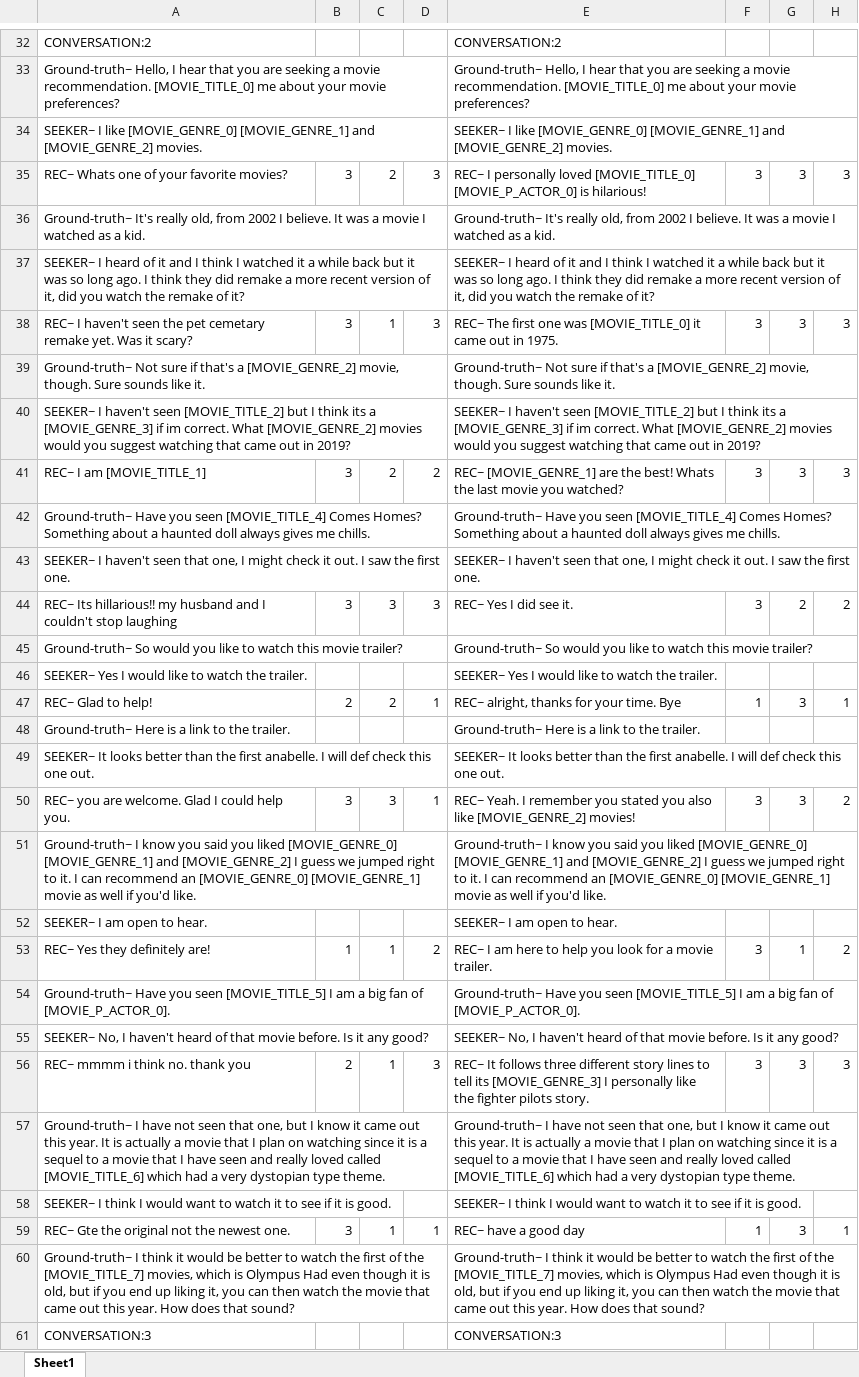
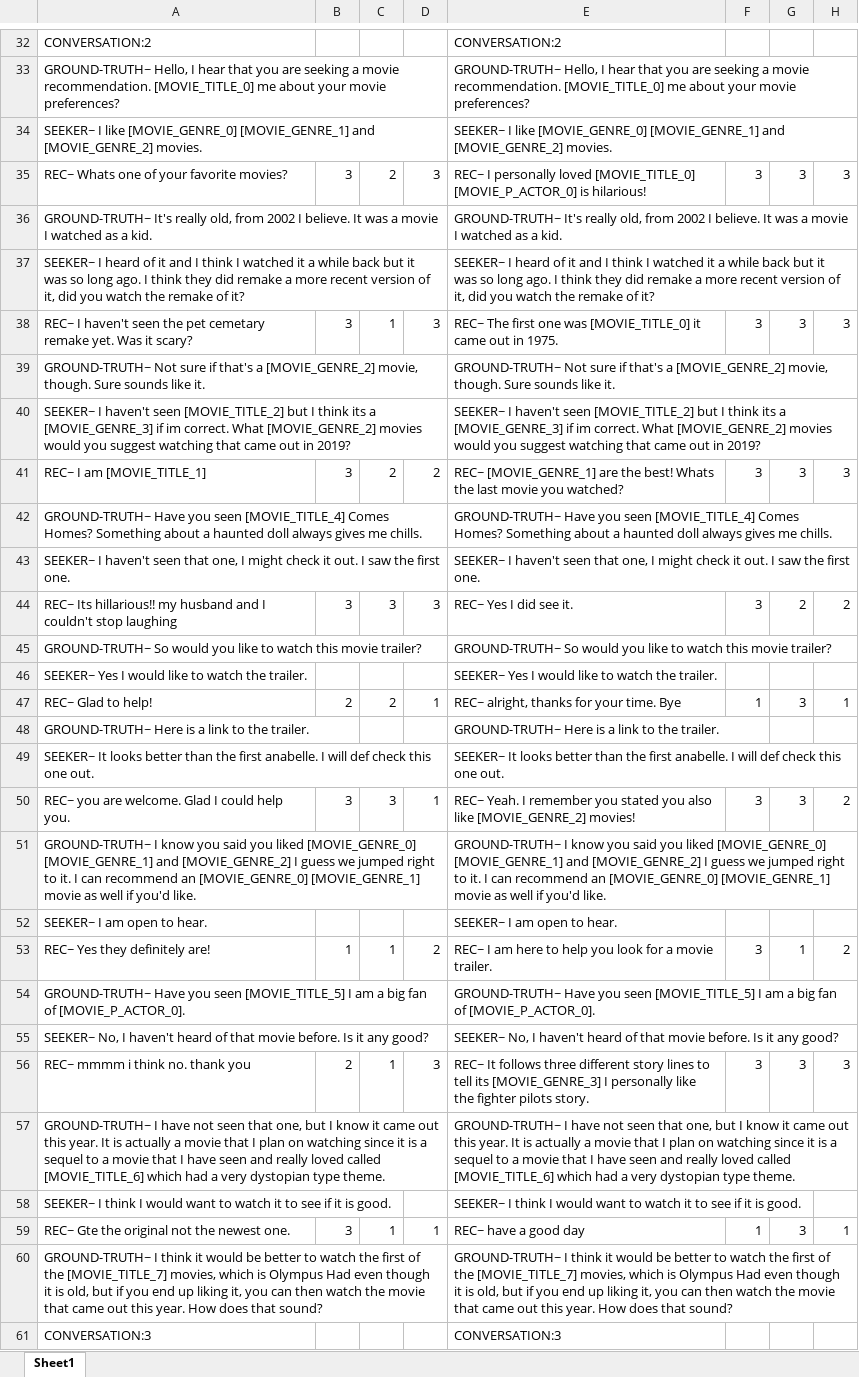
Before and after one commit to ahtsham58/INSPIRED2, an Excel workbook: Results/Study Data CRB-CRS.xlsx, sheet Sheet1, drawn as a sheet; only a part is shown, gaps mark what is left out; values as stored, in another font and other column widths than the file's, no borders; conditional formats not drawn; removed rows and columns are numbered as before the commit, all else as after; the diff covers the shown part only; the diff names each change by its address in the sheet, - before the commit and + after, or states it on an @@ line.

```diff
--- a/Results/Study Data CRB-CRS.xlsx (sheet Sheet1)
+++ b/Results/Study Data CRB-CRS.xlsx (sheet Sheet1)
-A33: Ground-truth~ Hello, I…
+A33: GROUND-TRUTH~ Hello, I…
-E33: Ground-truth~ Hello, I…
+E33: GROUND-TRUTH~ Hello, I…
-A36: Ground-truth~ It's really…
+A36: GROUND-TRUTH~ It's really…
-E36: Ground-truth~ It's really…
+E36: GROUND-TRUTH~ It's really…
-A39: Ground-truth~ Not sure…
+A39: GROUND-TRUTH~ Not sure…
-E39: Ground-truth~ Not sure…
+E39: GROUND-TRUTH~ Not sure…
-A42: Ground-truth~ Have you…
+A42: GROUND-TRUTH~ Have you…
-E42: Ground-truth~ Have you…
+E42: GROUND-TRUTH~ Have you…
-row 45: Ground-truth~ So would you like to watch this movie trailer? |  |  |  | Ground-truth~ So would you like to watch this movie trailer?
+row 45: GROUND-TRUTH~ So would you like to watch this movie trailer? |  |  |  | GROUND-TRUTH~ So would you like to watch this movie trailer?
-row 48: Ground-truth~ Here is a link to the trailer. |  |  |  | Ground-truth~ Here is a link to the trailer.
+row 48: GROUND-TRUTH~ Here is a link to the trailer. |  |  |  | GROUND-TRUTH~ Here is a link to the trailer.
-A51: Ground-truth~ I know…
+A51: GROUND-TRUTH~ I know…
-E51: Ground-truth~ I know…
+E51: GROUND-TRUTH~ I know…
-A54: Ground-truth~ Have you…
+A54: GROUND-TRUTH~ Have you…
-E54: Ground-truth~ Have you…
+E54: GROUND-TRUTH~ Have you…
-A57: Ground-truth~ I have…
+A57: GROUND-TRUTH~ I have…
-E57: Ground-truth~ I have…
+E57: GROUND-TRUTH~ I have…
-A60: Ground-truth~ I think…
+A60: GROUND-TRUTH~ I think…
-E60: Ground-truth~ I think…
+E60: GROUND-TRUTH~ I think…
```
Also changed, not shown: 240 added rows, 240 removed rows and 530 edited cells elsewhere in this sheet, Results/Study Data RB-CRS.xlsx.
